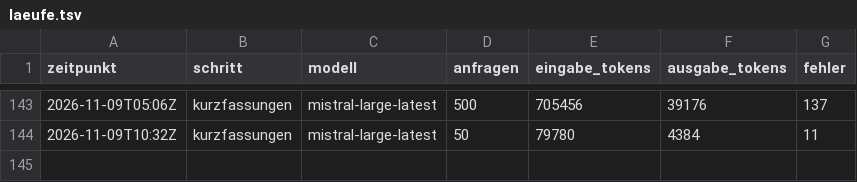
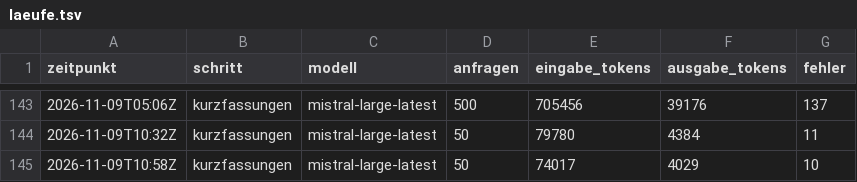
Before and after one commit to daimpad/ratsatlas-bonn, a TSV file: laeufe.tsv, drawn as a sheet; only a part is shown, gaps mark what is left out.

```diff
--- a/laeufe.tsv
+++ b/laeufe.tsv
@@ -144 +144,2 @@ zeitpunkt	schritt	modell	anfragen	eingabe_tokens	ausgabe_tokens	fehler
 2026-11-09T10:32Z	kurzfassungen	mistral-large-latest	50	79780	4384	11
+2026-11-09T10:58Z	kurzfassungen	mistral-large-latest	50	74017	4029	10
```
Also changed, not shown: 1 other file.
